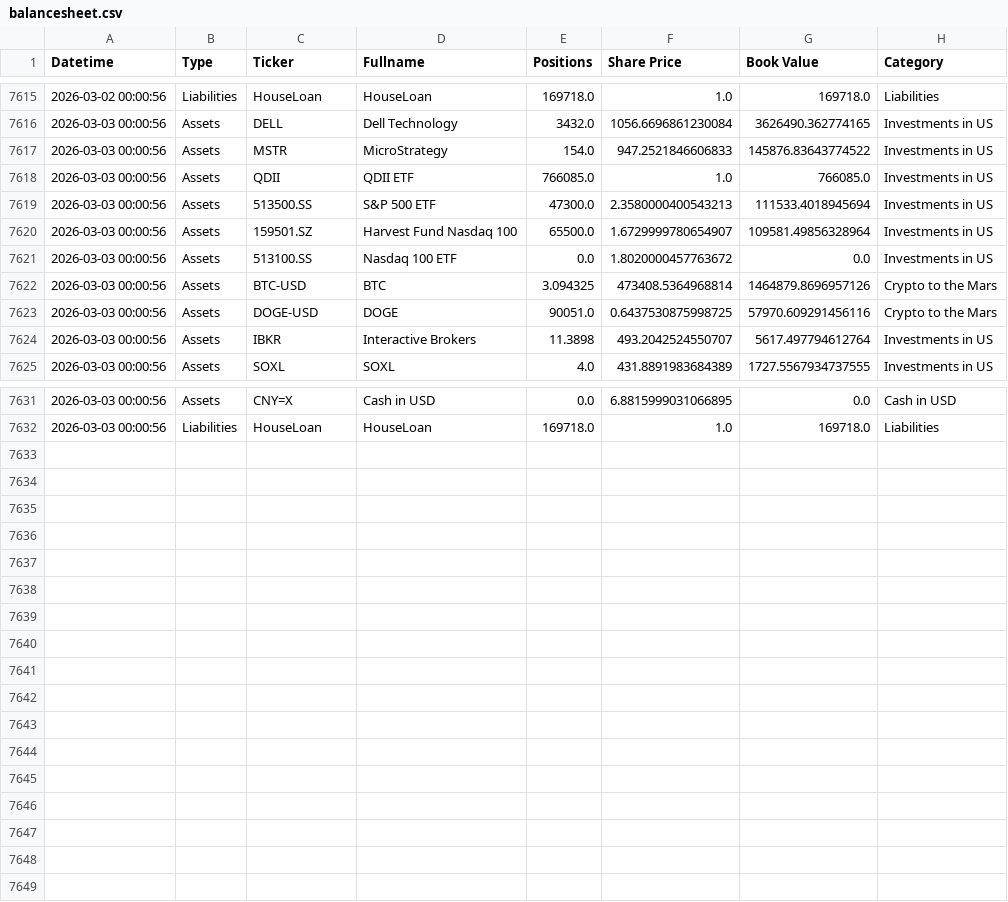
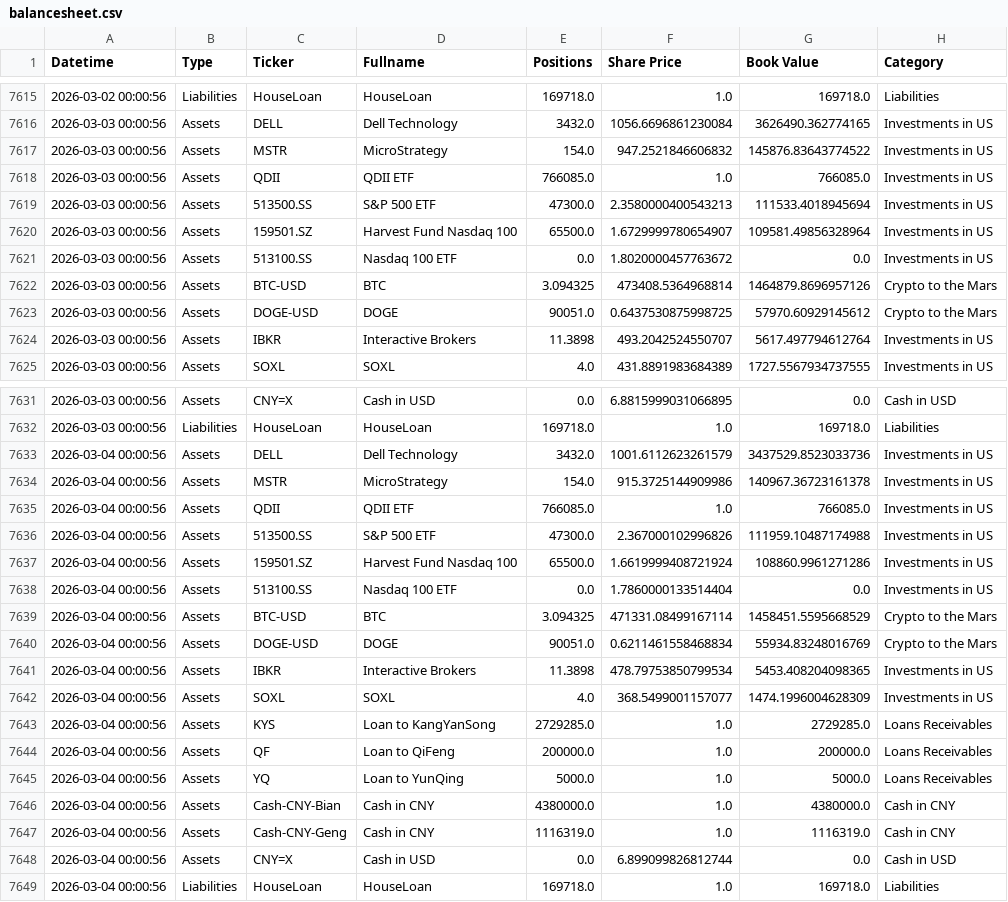
Before and after one commit to hangeng/balance_sheet_repo, a CSV file: balancesheet.csv, drawn as a sheet; only a part is shown, gaps mark what is left out.

```diff
--- a/balancesheet.csv
+++ b/balancesheet.csv
@@ -7616,3 +7616,3 @@ Datetime,Type,Ticker,Fullname,Positions,Share Price,Book Value,Category
 2026-03-03 00:00:56,Assets,DELL,Dell Technology,3432.0,1056.6696861230084,3626490.362774165,Investments in US
-2026-03-03 00:00:56,Assets,MSTR,MicroStrategy,154.0,947.2521846606833,145876.83643774522,Investments in US
+2026-03-03 00:00:56,Assets,MSTR,MicroStrategy,154.0,947.2521846606832,145876.83643774522,Investments in US
 2026-03-03 00:00:56,Assets,QDII,QDII ETF,766085.0,1.0,766085.0,Investments in US
@@ -7622,3 +7622,3 @@ Datetime,Type,Ticker,Fullname,Positions,Share Price,Book Value,Category
 2026-03-03 00:00:56,Assets,BTC-USD,BTC,3.094325,473408.5364968814,1464879.8696957126,Crypto to the Mars
-2026-03-03 00:00:56,Assets,DOGE-USD,DOGE,90051.0,0.6437530875998725,57970.609291456116,Crypto to the Mars
+2026-03-03 00:00:56,Assets,DOGE-USD,DOGE,90051.0,0.6437530875998725,57970.60929145612,Crypto to the Mars
 2026-03-03 00:00:56,Assets,IBKR,Interactive Brokers,11.3898,493.2042524550707,5617.497794612764,Investments in US
@@ -7632 +7632,18 @@ Datetime,Type,Ticker,Fullname,Positions,Share Price,Book Value,Category
 2026-03-03 00:00:56,Liabilities,HouseLoan,HouseLoan,169718.0,1.0,169718.0,Liabilities
+2026-03-04 00:00:56,Assets,DELL,Dell Technology,3432.0,1001.6112623261579,3437529.8523033736,Investments in US
+2026-03-04 00:00:56,Assets,MSTR,MicroStrategy,154.0,915.3725144909986,140967.36723161378,Investments in US
+2026-03-04 00:00:56,Assets,QDII,QDII ETF,766085.0,1.0,766085.0,Investments in US
+2026-03-04 00:00:56,Assets,513500.SS,S&P 500 ETF,47300.0,2.367000102996826,111959.10487174988,Investments in US
+2026-03-04 00:00:56,Assets,159501.SZ,Harvest Fund Nasdaq 100,65500.0,1.6619999408721924,108860.9961271286,Investments in US
+2026-03-04 00:00:56,Assets,513100.SS,Nasdaq 100 ETF,0.0,1.7860000133514404,0.0,Investments in US
+2026-03-04 00:00:56,Assets,BTC-USD,BTC,3.094325,471331.08499167114,1458451.5595668529,Crypto to the Mars
+2026-03-04 00:00:56,Assets,DOGE-USD,DOGE,90051.0,0.6211461558468834,55934.83248016769,Crypto to the Mars
+2026-03-04 00:00:56,Assets,IBKR,Interactive Brokers,11.3898,478.79753850799534,5453.408204098365,Investments in US
+2026-03-04 00:00:56,Assets,SOXL,SOXL,4.0,368.5499001157077,1474.1996004628309,Investments in US
+2026-03-04 00:00:56,Assets,KYS,Loan to KangYanSong,2729285.0,1.0,2729285.0,Loans Receivables
+2026-03-04 00:00:56,Assets,QF,Loan to QiFeng,200000.0,1.0,200000.0,Loans Receivables
+2026-03-04 00:00:56,Assets,YQ,Loan to YunQing,5000.0,1.0,5000.0,Loans Receivables
+2026-03-04 00:00:56,Assets,Cash-CNY-Bian,Cash in CNY,4380000.0,1.0,4380000.0,Cash in CNY
+2026-03-04 00:00:56,Assets,Cash-CNY-Geng,Cash in CNY,1116319.0,1.0,1116319.0,Cash in CNY
+2026-03-04 00:00:56,Assets,CNY=X,Cash in USD,0.0,6.899099826812744,0.0,Cash in USD
+2026-03-04 00:00:56,Liabilities,HouseLoan,HouseLoan,169718.0,1.0,169718.0,Liabilities
```
Also changed, not shown: assets_db.csv, 2 other files.
